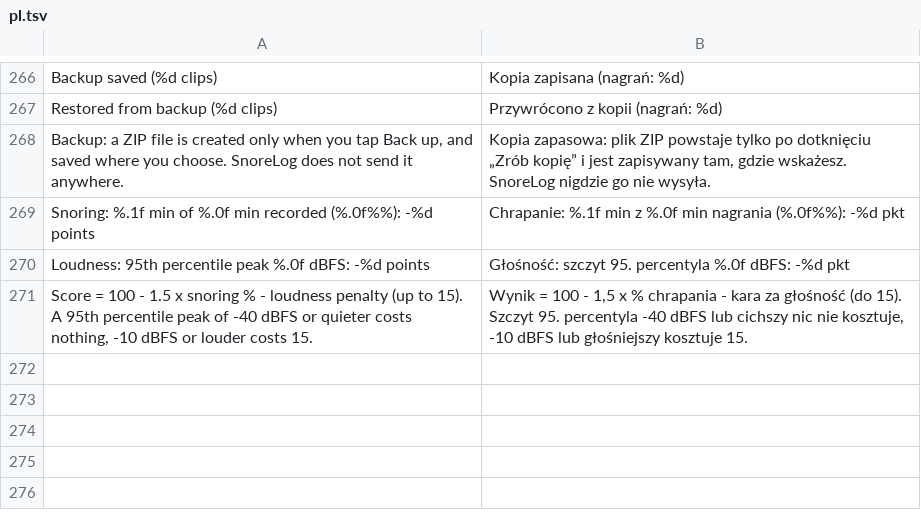
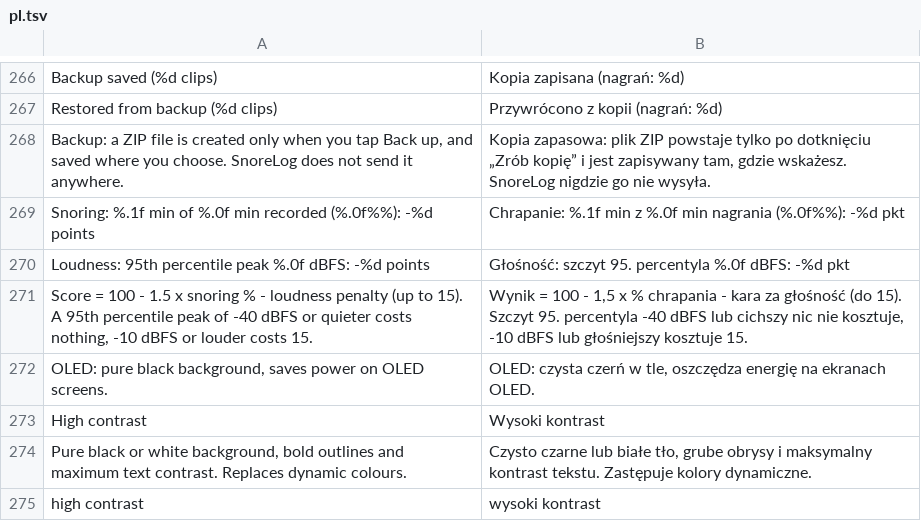
Before and after one commit to Ereciosz/SnoreLog-app, a TSV file: app/src/main/assets/pl.tsv, drawn as a sheet; only a part is shown, gaps mark what is left out.

Commit message:
v0.51: OLED black theme and high-contrast option

```diff
--- a/app/src/main/assets/pl.tsv
+++ b/app/src/main/assets/pl.tsv
@@ -271 +271,5 @@ Loudness: 95th percentile peak %.0f dBFS: -%d points	Głośność: szczyt 95. pe
 Score = 100 - 1.5 x snoring % - loudness penalty (up to 15). A 95th percentile peak of -40 dBFS or quieter costs nothing, -10 dBFS or louder costs 15.	Wynik = 100 - 1,5 x % chrapania - kara za głośność (do 15). Szczyt 95. percentyla -40 dBFS lub cichszy nic nie kosztuje, -10 dBFS lub głośniejszy kosztuje 15.
+OLED: pure black background, saves power on OLED screens.	OLED: czysta czerń w tle, oszczędza energię na ekranach OLED.
+High contrast	Wysoki kontrast
+Pure black or white background, bold outlines and maximum text contrast. Replaces dynamic colours.	Czysto czarne lub białe tło, grube obrysy i maksymalny kontrast tekstu. Zastępuje kolory dynamiczne.
+high contrast	wysoki kontrast
```
Also changed, not shown: 9 other files.
